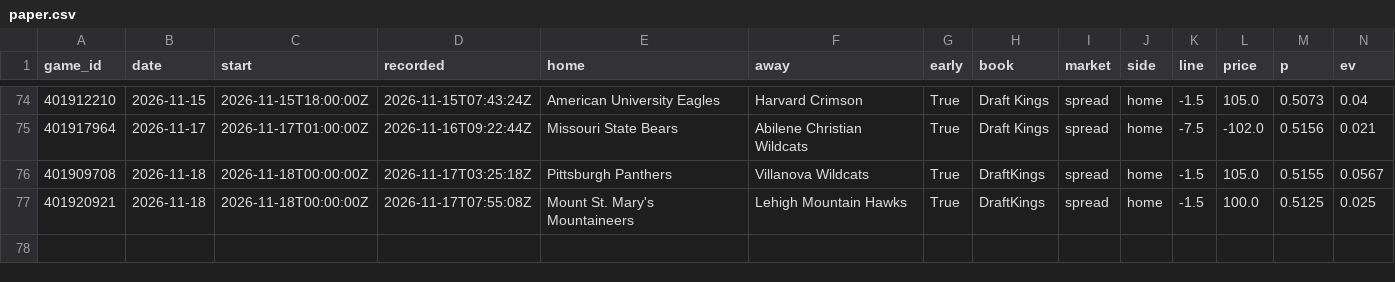
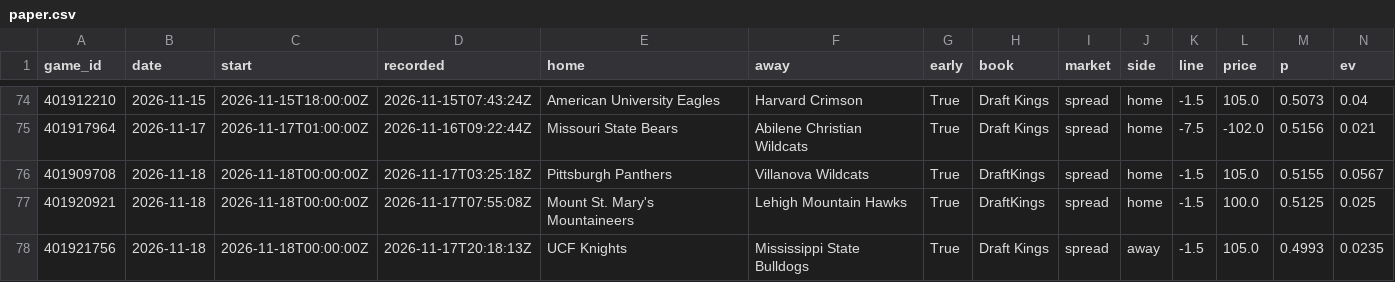
Before and after one commit to psturo77/cbb-data, a CSV file: paper.csv, drawn as a sheet; only a part is shown, gaps mark what is left out; rows hold the shown columns only; the diff names each change by its address in the sheet, - before the commit and + after, or states it on an @@ line.

```diff
--- a/paper.csv
+++ b/paper.csv
+row 78: 401921756 | 2026-11-18 | 2026-11-18T00:00:00Z | 2026-11-17T20:18:13Z | UCF Knights | Mississippi State Bulldogs | True | Draft Kings | spread | away | -1.5 | 105.0 | 0.4993 | 0.0235
```
Also changed, not shown: lines.csv, model.csv, 4 other files.
